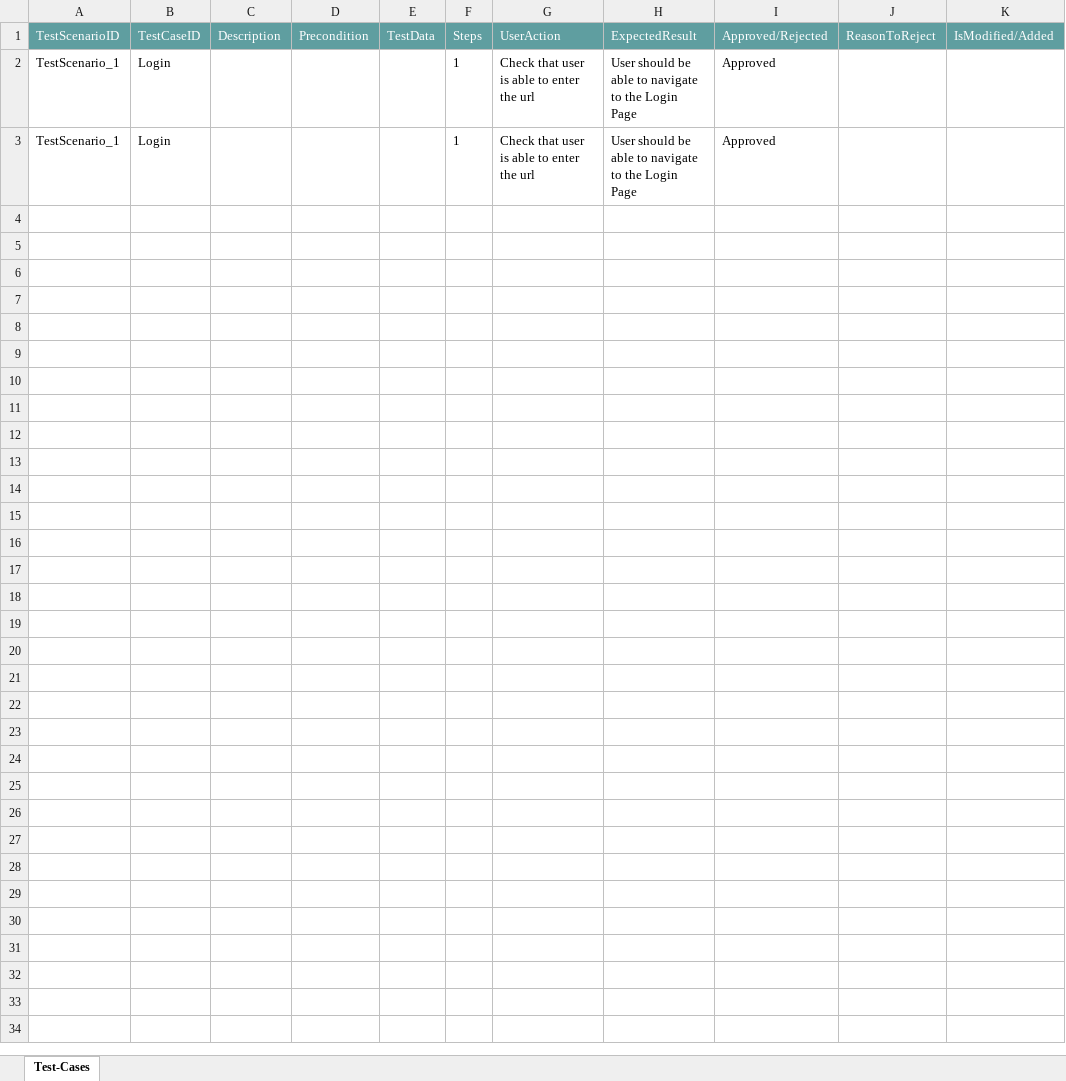
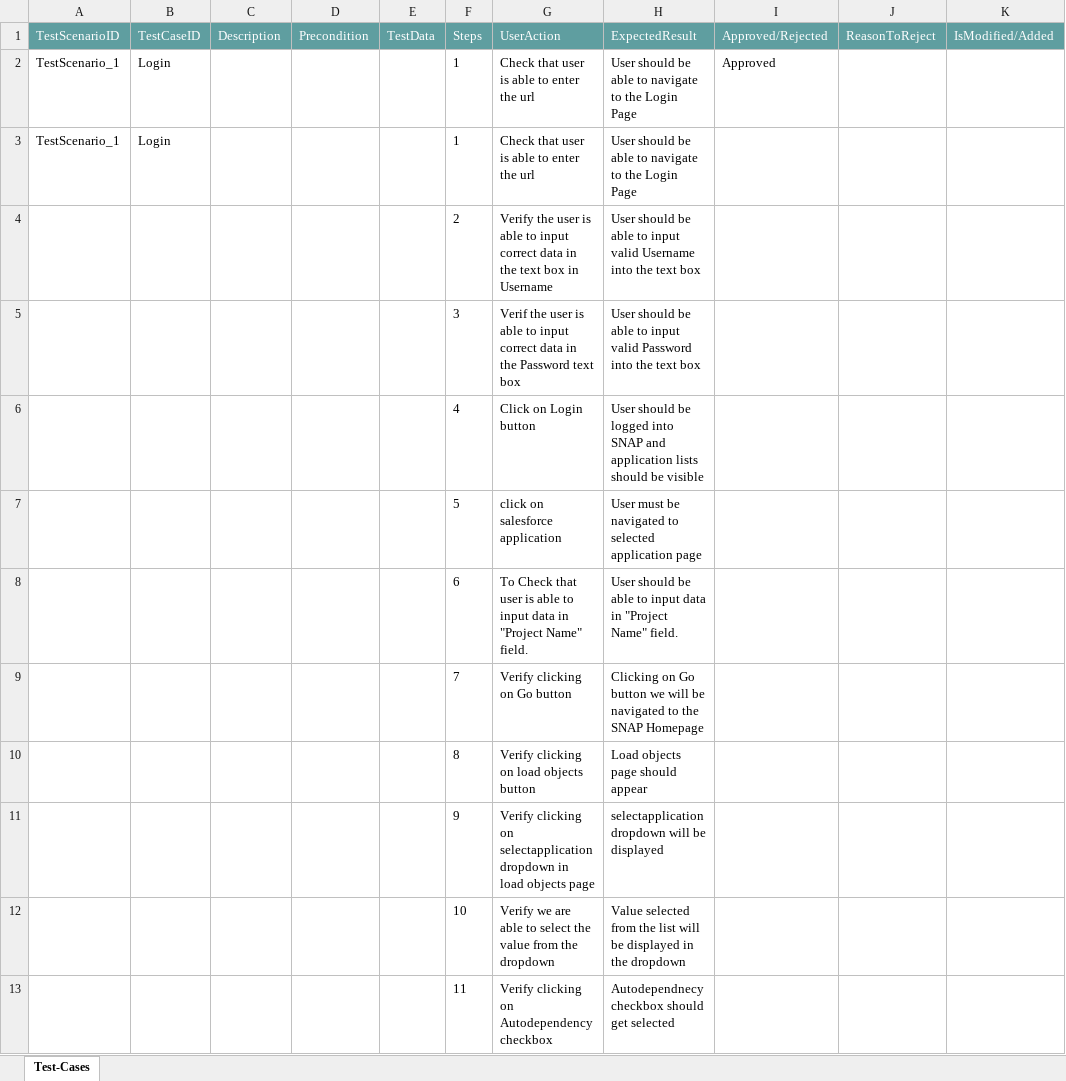
Before and after one commit to ShaikMohamedIrfan/NewURLProjectOne, an Excel workbook: adddepenencypackage.xlsx, sheet Test-Cases, drawn as a sheet; values as stored, in another font and other column widths than the file's, no borders; table styles not drawn; the diff names each change by its address in the sheet, - before the commit and + after, or states it on an @@ line.

Commit message:
Initial Commit for Verification of Test cases

```diff
--- a/adddepenencypackage.xlsx (sheet Test-Cases)
+++ b/adddepenencypackage.xlsx (sheet Test-Cases)
-I3 (Approved/Rejected): Approved
+I3 (Approved/Rejected): (empty)
@@ row 4 unhidden:  |  |  |  |  | 2 | Verify the user is able to input correct data in the text box in Username | User should be able to input valid Username into the text box @@
@@ row 5 unhidden:  |  |  |  |  | 3 | Verif the user is able to input correct data in the Password text box | User should be able to input valid Password into the text box @@
@@ row 6 unhidden:  |  |  |  |  | 4 | Click on Login button | User should be logged into SNAP and application lists should be visible @@
@@ row 7 unhidden:  |  |  |  |  | 5 | click on salesforce application | User must be navigated to selected application page @@
@@ row 8 unhidden:  |  |  |  |  | 6 | To Check that user is able to input data in "Project Name" field. | User should be able to input data in "Project Name" field. @@
@@ row 9 unhidden:  |  |  |  |  | 7 | Verify clicking on Go button | Clicking on Go button we will be navigated to the SNAP Homepage @@
@@ row 10 unhidden:  |  |  |  |  | 8 | Verify clicking on load objects button | Load objects page should appear @@
@@ row 11 unhidden:  |  |  |  |  | 9 | Verify clicking on selectapplication dropdown in load objects page | selectapplication dropdown will be displayed @@
@@ row 12 unhidden:  |  |  |  |  | 10 | Verify we are able to select the value from the dropdown | Value selected from the list will be displayed in the dropdown @@
@@ row 13 unhidden:  |  |  |  |  | 11 | Verify clicking on Autodependency checkbox | Autodependnecy checkbox should get selected @@
```
